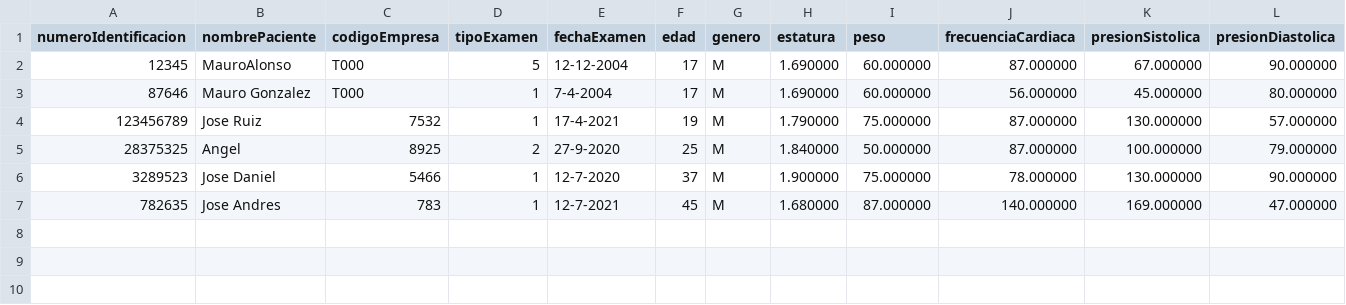
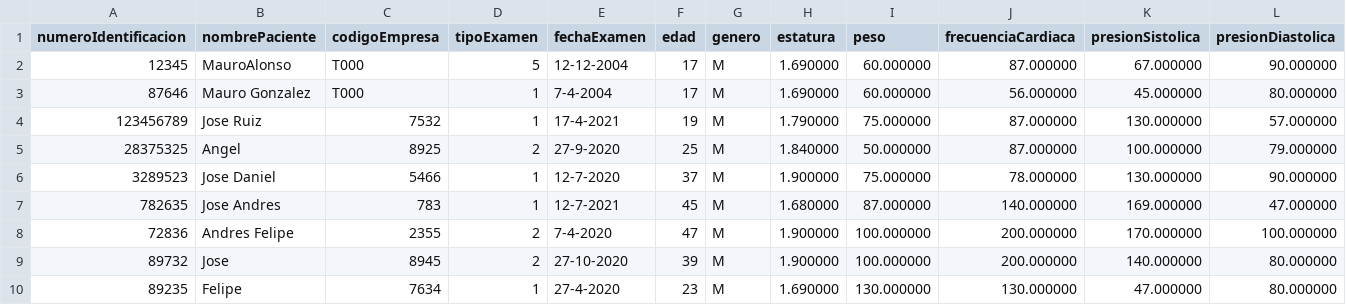
Before and after one commit to MauroGonzalez51/Encargos, a CSV file: CasoIPS/files/registroDatos.csv, drawn as a sheet; only a part is shown; rows hold the shown columns only; the diff names each change by its address in the sheet, - before the commit and + after, or states it on an @@ line.

```diff
--- a/CasoIPS/files/registroDatos.csv
+++ b/CasoIPS/files/registroDatos.csv
+row 8: 72836 | Andres Felipe | 2355 | 2 | 7-4-2020 | 47 | M | 1.900000 | 100.000000 | 200.000000 | 170.000000 | 100.000000
+row 9: 89732 | Jose | 8945 | 2 | 27-10-2020 | 39 | M | 1.900000 | 100.000000 | 200.000000 | 140.000000 | 80.000000
+row 10: 89235 | Felipe | 7634 | 1 | 27-4-2020 | 23 | M | 1.690000 | 130.000000 | 130.000000 | 47.000000 | 80.000000
```
Also changed, not shown: 9 other files.
